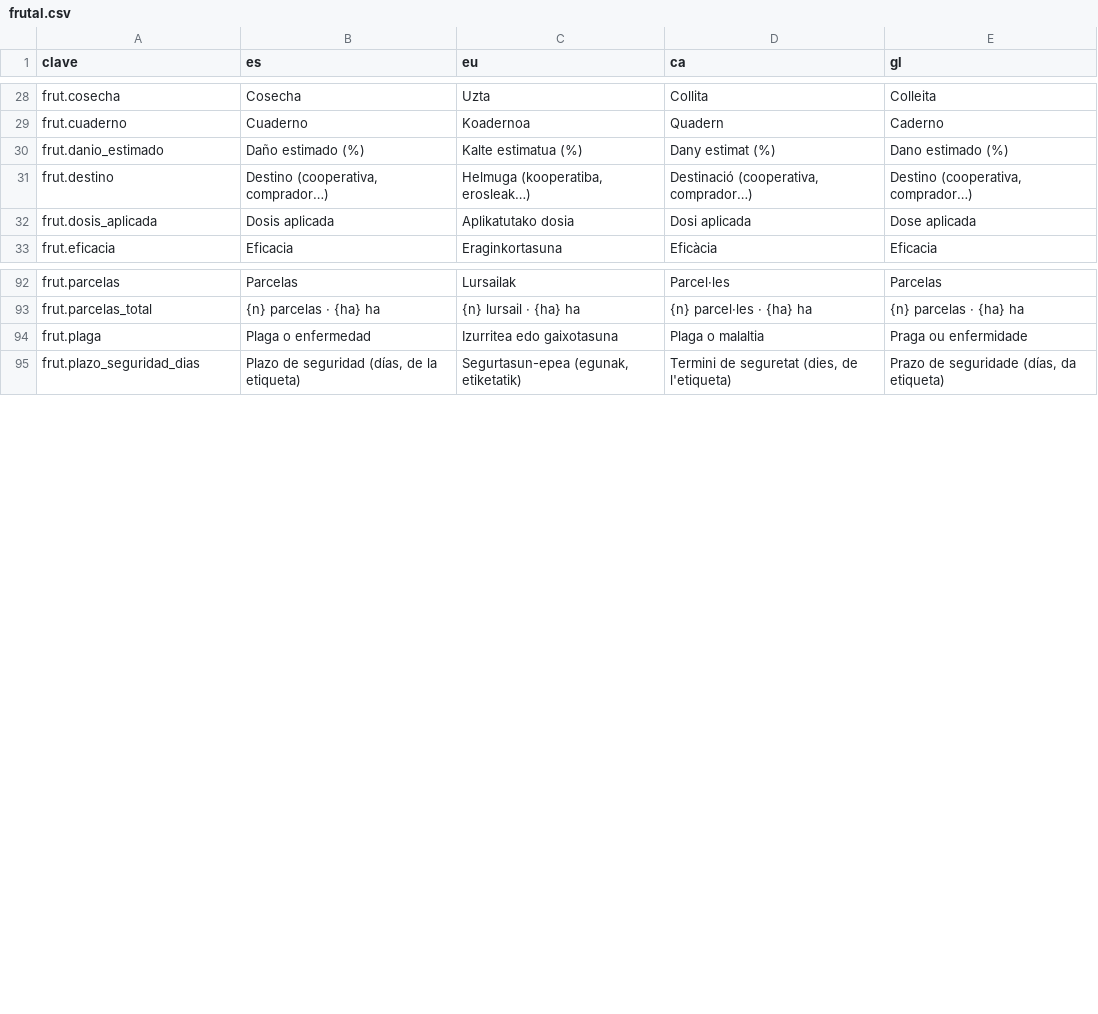
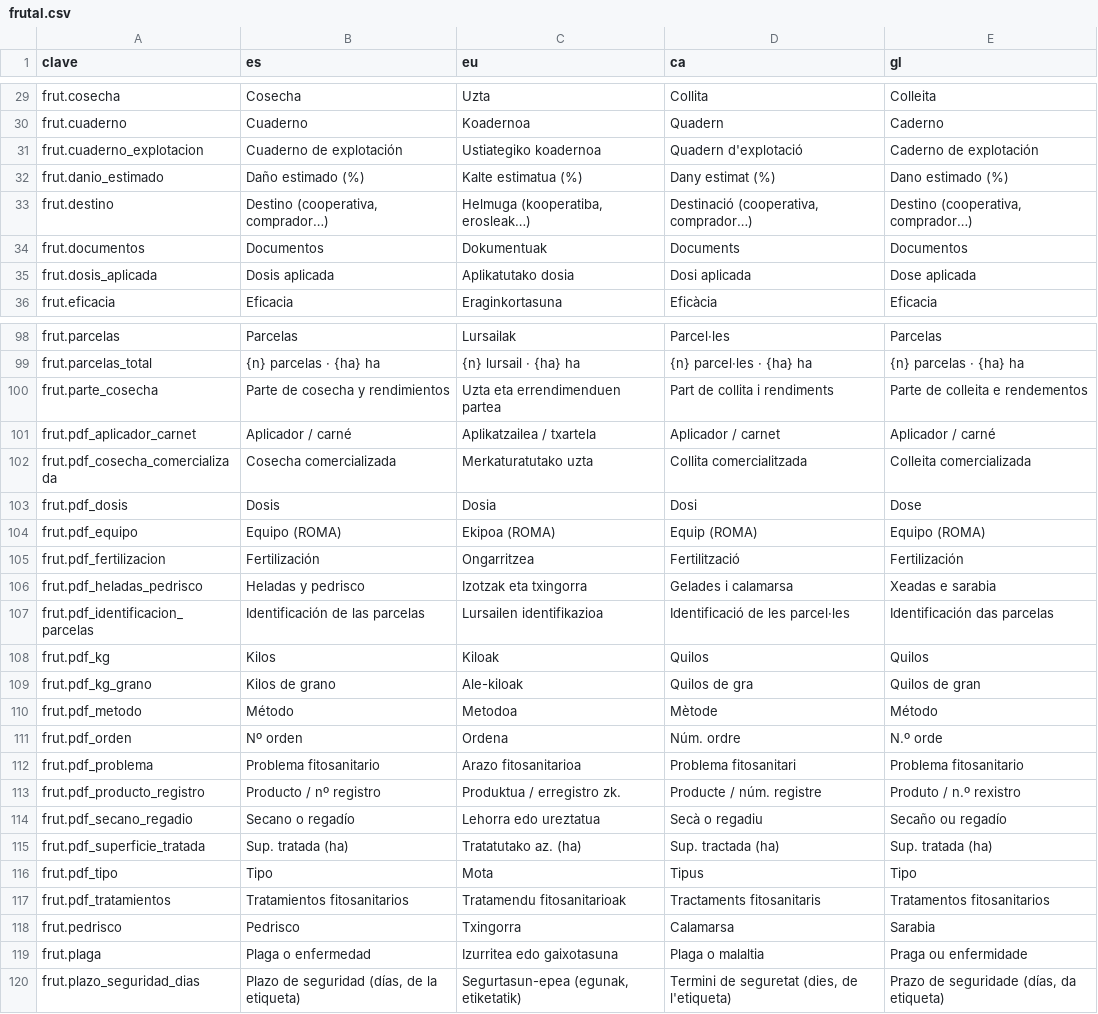
Before and after one commit to JosuIru/nuevo-ser, a CSV file: content/solera/traducciones/frutal.csv, drawn as a sheet; only a part is shown, gaps mark what is left out; the diff covers the shown part only.

```diff
--- a/content/solera/traducciones/frutal.csv
+++ b/content/solera/traducciones/frutal.csv
@@ -29,4 +30,6 @@ frut.cosecha,Cosecha,Uzta,Collita,Colleita
 frut.cuaderno,Cuaderno,Koadernoa,Quadern,Caderno
+frut.cuaderno_explotacion,Cuaderno de explotación,Ustiategiko koadernoa,Quadern d'explotació,Caderno de explotación
 frut.danio_estimado,Daño estimado (%),Kalte estimatua (%),Dany estimat (%),Dano estimado (%)
 frut.destino,"Destino (cooperativa, comprador…)","Helmuga (kooperatiba, erosleak…)","Destinació (cooperativa, comprador…)","Destino (cooperativa, comprador…)"
+frut.documentos,Documentos,Dokumentuak,Documents,Documentos
 frut.dosis_aplicada,Dosis aplicada,Aplikatutako dosia,Dosi aplicada,Dose aplicada
@@ -93,2 +99,21 @@ frut.parcelas,Parcelas,Lursailak,Parcel·les,Parcelas
 frut.parcelas_total,{n} parcelas · {ha} ha,{n} lursail · {ha} ha,{n} parcel·les · {ha} ha,{n} parcelas · {ha} ha
+frut.parte_cosecha,Parte de cosecha y rendimientos,Uzta eta errendimenduen partea,Part de collita i rendiments,Parte de colleita e rendementos
+frut.pdf_aplicador_carnet,Aplicador / carné,Aplikatzailea / txartela,Aplicador / carnet,Aplicador / carné
+frut.pdf_cosecha_comercializada,Cosecha comercializada,Merkaturatutako uzta,Collita comercialitzada,Colleita comercializada
+frut.pdf_dosis,Dosis,Dosia,Dosi,Dose
+frut.pdf_equipo,Equipo (ROMA),Ekipoa (ROMA),Equip (ROMA),Equipo (ROMA)
+frut.pdf_fertilizacion,Fertilización,Ongarritzea,Fertilització,Fertilización
+frut.pdf_heladas_pedrisco,Heladas y pedrisco,Izotzak eta txingorra,Gelades i calamarsa,Xeadas e sarabia
+frut.pdf_identificacion_parcelas,Identificación de las parcelas,Lursailen identifikazioa,Identificació de les parcel·les,Identificación das parcelas
+frut.pdf_kg,Kilos,Kiloak,Quilos,Quilos
+frut.pdf_kg_grano,Kilos de grano,Ale-kiloak,Quilos de gra,Quilos de gran
+frut.pdf_metodo,Método,Metodoa,Mètode,Método
+frut.pdf_orden,Nº orden,Ordena,Núm. ordre,N.º orde
+frut.pdf_problema,Problema fitosanitario,Arazo fitosanitarioa,Problema fitosanitari,Problema fitosanitario
+frut.pdf_producto_registro,Producto / nº registro,Produktua / erregistro zk.,Producte / núm. registre,Produto / n.º rexistro
+frut.pdf_secano_regadio,Secano o regadío,Lehorra edo ureztatua,Secà o regadiu,Secaño ou regadío
+frut.pdf_superficie_tratada,Sup. tratada (ha),Tratatutako az. (ha),Sup. tractada (ha),Sup. tratada (ha)
+frut.pdf_tipo,Tipo,Mota,Tipus,Tipo
+frut.pdf_tratamientos,Tratamientos fitosanitarios,Tratamendu fitosanitarioak,Tractaments fitosanitaris,Tratamentos fitosanitarios
+frut.pedrisco,Pedrisco,Txingorra,Calamarsa,Sarabia
 frut.plaga,Plaga o enfermedad,Izurritea edo gaixotasuna,Plaga o malaltia,Praga ou enfermidade
```
Also changed, not shown: 5 added rows elsewhere in this file, 1 other file.
